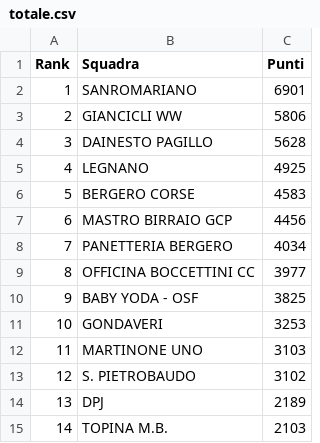
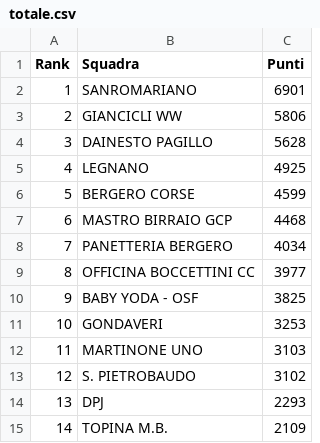
Before and after one commit to ciclismoreale/ciclismoreale.github.io, a CSV file: data/totale.csv, drawn as a sheet.

```diff
--- a/data/totale.csv
+++ b/data/totale.csv
@@ -5,4 +5,4 @@ Rank,Squadra,Punti
 4,LEGNANO,4925
-5,BERGERO CORSE,4583
-6,MASTRO BIRRAIO GCP,4456
+5,BERGERO CORSE,4599
+6,MASTRO BIRRAIO GCP,4468
 7,PANETTERIA BERGERO,4034
@@ -13,3 +13,3 @@ Rank,Squadra,Punti
 12,S. PIETROBAUDO,3102
-13,DPJ,2189
-14,TOPINA M.B.,2103
+13,DPJ,2293
+14,TOPINA M.B.,2109
```
Also changed, not shown: data/cqranking_riders.csv, data/mensile.csv, 10 other files.
